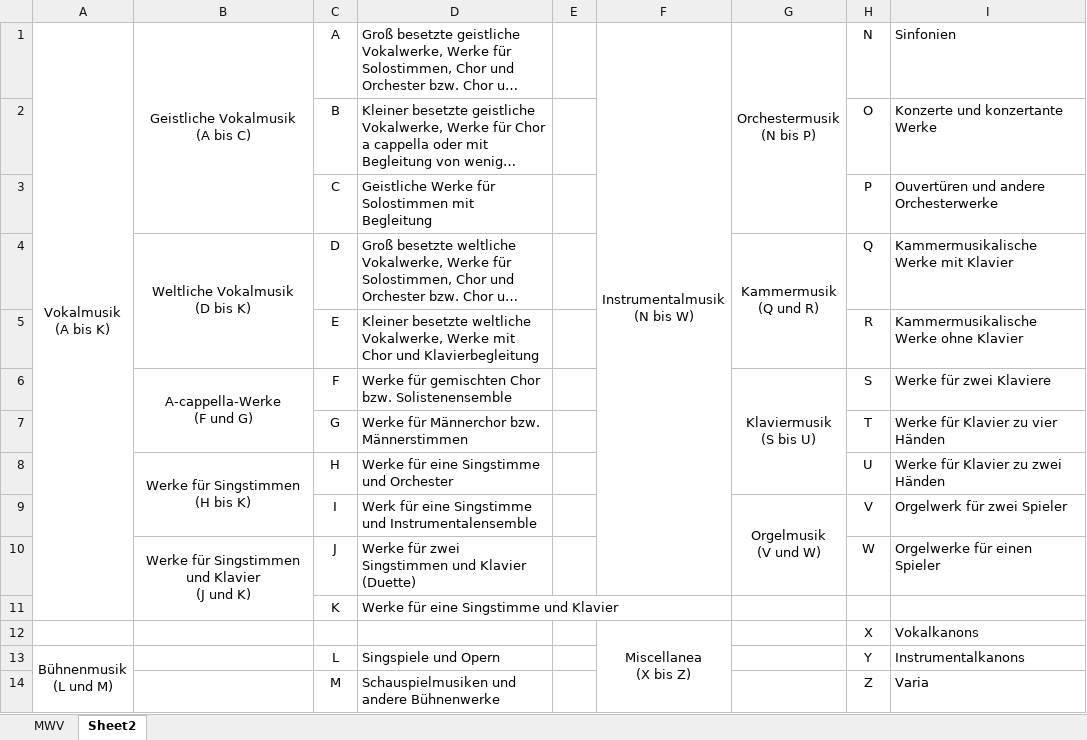
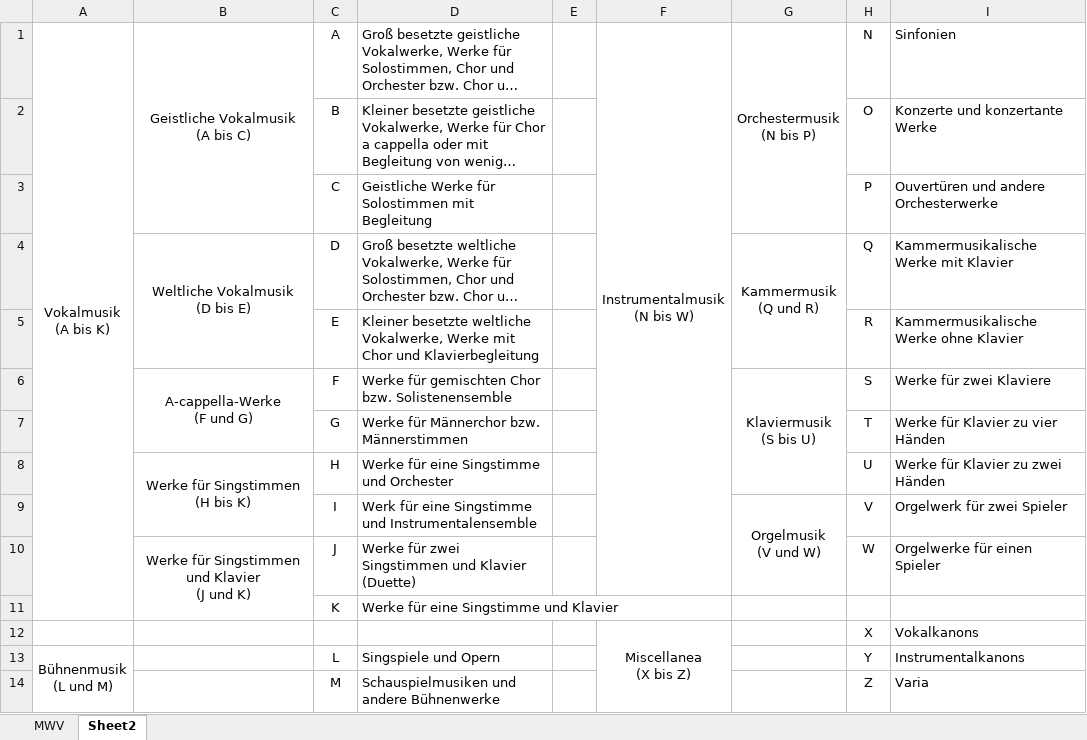
Before and after one commit to KenParker-CN/konzert-public-data, an Excel workbook: xlsx/MWV.xlsx, sheet Sheet2, drawn as a sheet; long unchanged cells end in …; values as stored, in another font and other column widths than the file's, no borders; ↵ is a line break in a cell; the diff names each change by its address in the sheet, - before the commit and + after, or states it on an @@ line.

```diff
--- a/xlsx/MWV.xlsx (sheet Sheet2)
+++ b/xlsx/MWV.xlsx (sheet Sheet2)
-B4: Weltliche Vokalmusik ↵ (D bis K)
+B4: Weltliche Vokalmusik ↵ (D bis E)
```
Also changed, not shown: sheet MWV, 1 other file.
